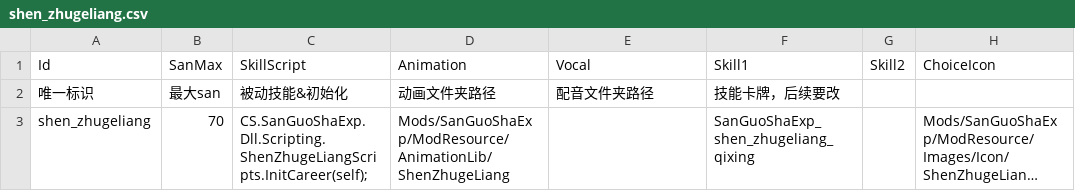
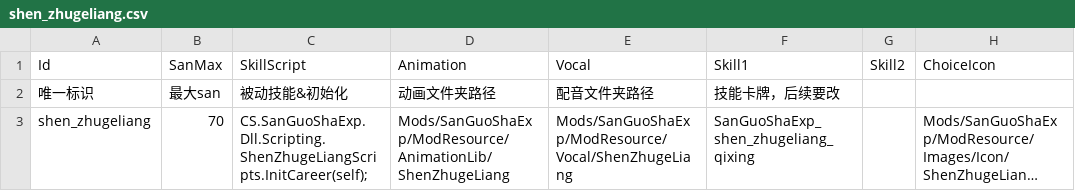
Before and after one commit to AuraKaliya/apocalyptic-journey-mod-SunExp, a CSV file: SanGuoShaExp/Data/Career/shen_zhugeliang.csv, drawn as a sheet; only a part is shown; long unchanged cells end in …; the diff names each change by its address in the sheet, - before the commit and + after, or states it on an @@ line.

```diff
--- a/SanGuoShaExp/Data/Career/shen_zhugeliang.csv
+++ b/SanGuoShaExp/Data/Career/shen_zhugeliang.csv
-E3: (empty)
+E3: Mods/SanGuoShaExp/ModResource/Vocal/ShenZhugeLiang
```
Also changed, not shown: SunExp/Text/Card/sunexp.csv, 48 other files.
